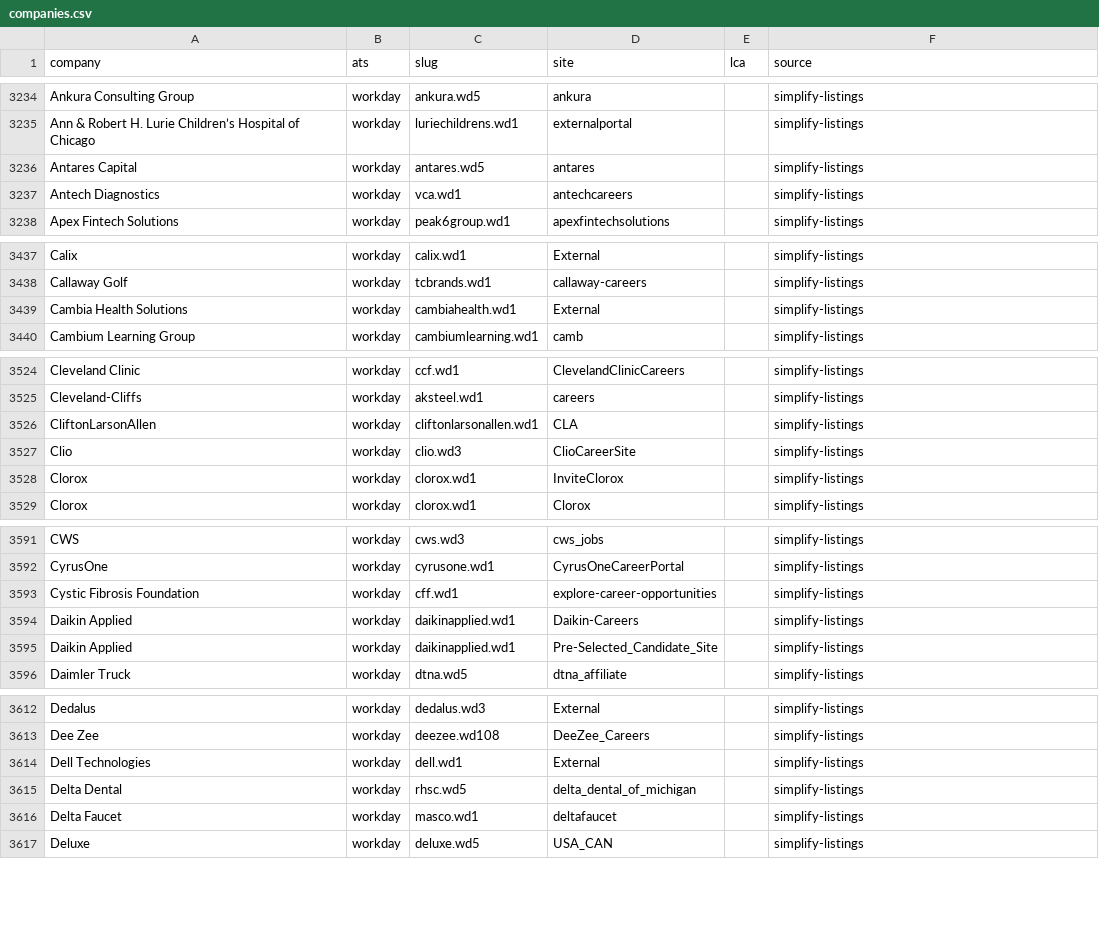
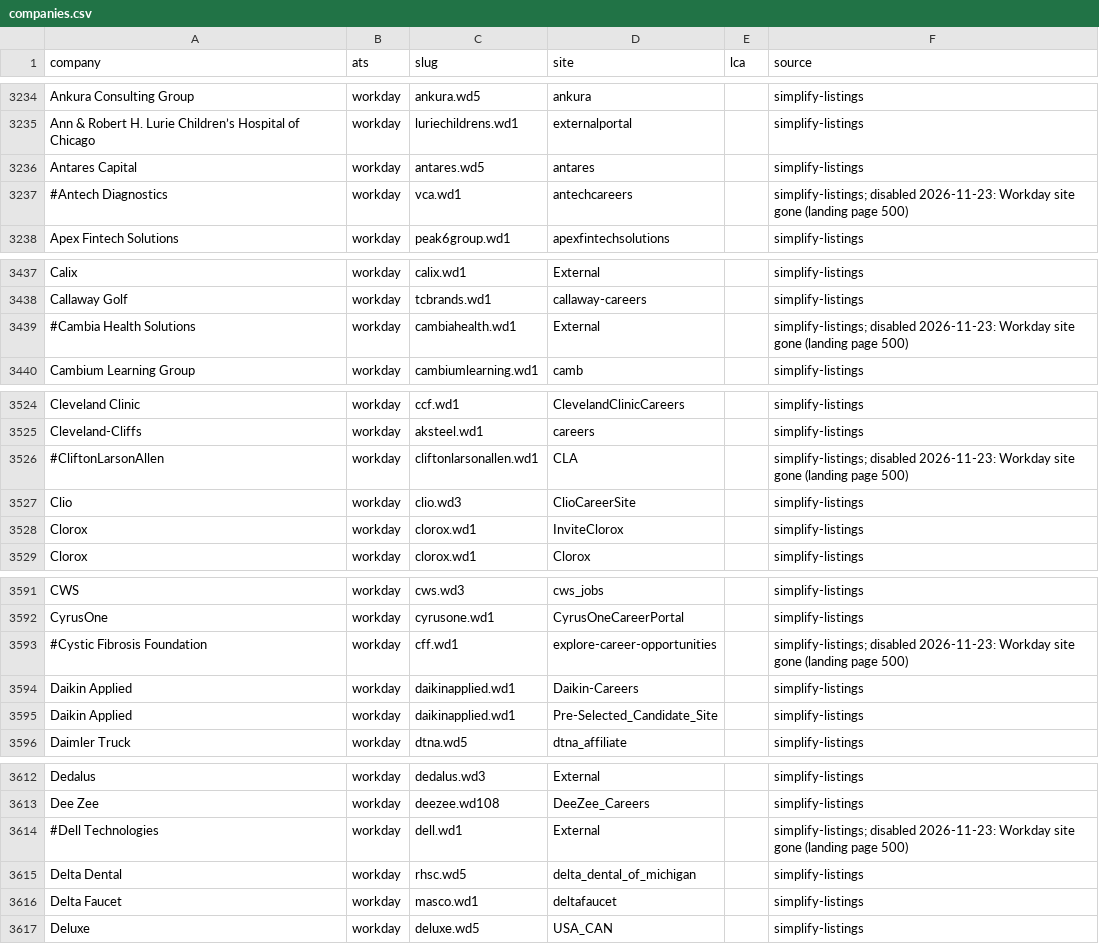
Before and after one commit to RyanSingh0/jobradar, a CSV file: companies.csv, drawn as a sheet; only a part is shown, gaps mark what is left out; the diff covers the shown part only.

```diff
--- a/companies.csv
+++ b/companies.csv
@@ -3236,3 +3236,3 @@ Ann & Robert H. Lurie Children’s Hospital of Chicago,workday,luriechildrens.wd
 Antares Capital,workday,antares.wd5,antares,,simplify-listings
-Antech Diagnostics,workday,vca.wd1,antechcareers,,simplify-listings
+#Antech Diagnostics,workday,vca.wd1,antechcareers,,simplify-listings; disabled 2026-11-23: Workday site gone (landing page 500)
 Apex Fintech Solutions,workday,peak6group.wd1,apexfintechsolutions,,simplify-listings
@@ -3438,3 +3438,3 @@ Calix,workday,calix.wd1,External,,simplify-listings
 Callaway Golf,workday,tcbrands.wd1,callaway-careers,,simplify-listings
-Cambia Health Solutions,workday,cambiahealth.wd1,External,,simplify-listings
+#Cambia Health Solutions,workday,cambiahealth.wd1,External,,simplify-listings; disabled 2026-11-23: Workday site gone (landing page 500)
 Cambium Learning Group,workday,cambiumlearning.wd1,camb,,simplify-listings
@@ -3525,3 +3525,3 @@ Cleveland Clinic,workday,ccf.wd1,ClevelandClinicCareers,,simplify-listings
 Cleveland-Cliffs,workday,aksteel.wd1,careers,,simplify-listings
-CliftonLarsonAllen,workday,cliftonlarsonallen.wd1,CLA,,simplify-listings
+#CliftonLarsonAllen,workday,cliftonlarsonallen.wd1,CLA,,simplify-listings; disabled 2026-11-23: Workday site gone (landing page 500)
 Clio,workday,clio.wd3,ClioCareerSite,,simplify-listings
@@ -3592,3 +3592,3 @@ CWS,workday,cws.wd3,cws_jobs,,simplify-listings
 CyrusOne,workday,cyrusone.wd1,CyrusOneCareerPortal,,simplify-listings
-Cystic Fibrosis Foundation,workday,cff.wd1,explore-career-opportunities,,simplify-listings
+#Cystic Fibrosis Foundation,workday,cff.wd1,explore-career-opportunities,,simplify-listings; disabled 2026-11-23: Workday site gone (landing page 500)
 Daikin Applied,workday,daikinapplied.wd1,Daikin-Careers,,simplify-listings
@@ -3613,3 +3613,3 @@ Dedalus,workday,dedalus.wd3,External,,simplify-listings
 Dee Zee,workday,deezee.wd108,DeeZee_Careers,,simplify-listings
-Dell Technologies,workday,dell.wd1,External,,simplify-listings
+#Dell Technologies,workday,dell.wd1,External,,simplify-listings; disabled 2026-11-23: Workday site gone (landing page 500)
 Delta Dental,workday,rhsc.wd5,delta_dental_of_michigan,,simplify-listings
```
Also changed, not shown: 17 added rows, 1 removed row and 55 edited cells elsewhere in this file, 3 other files.
